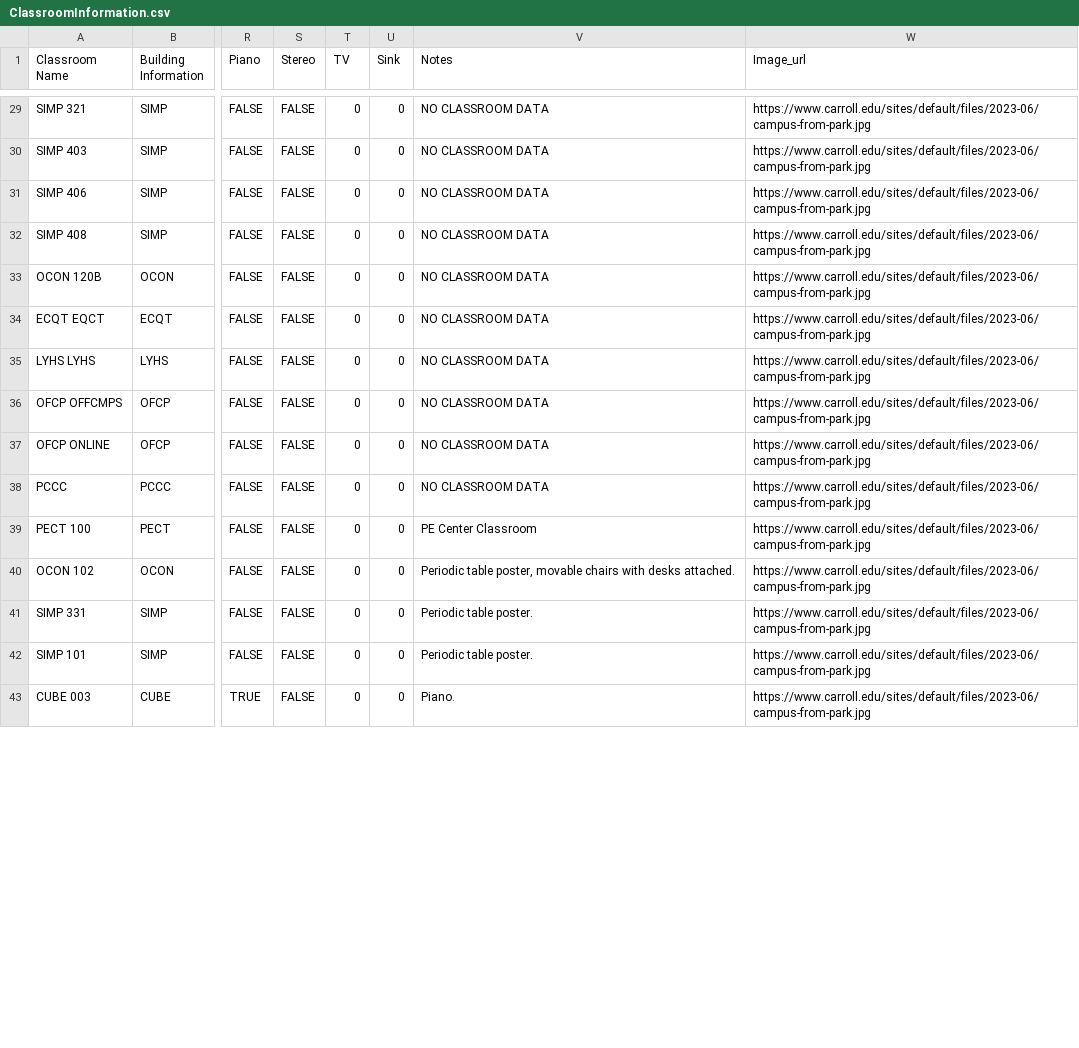
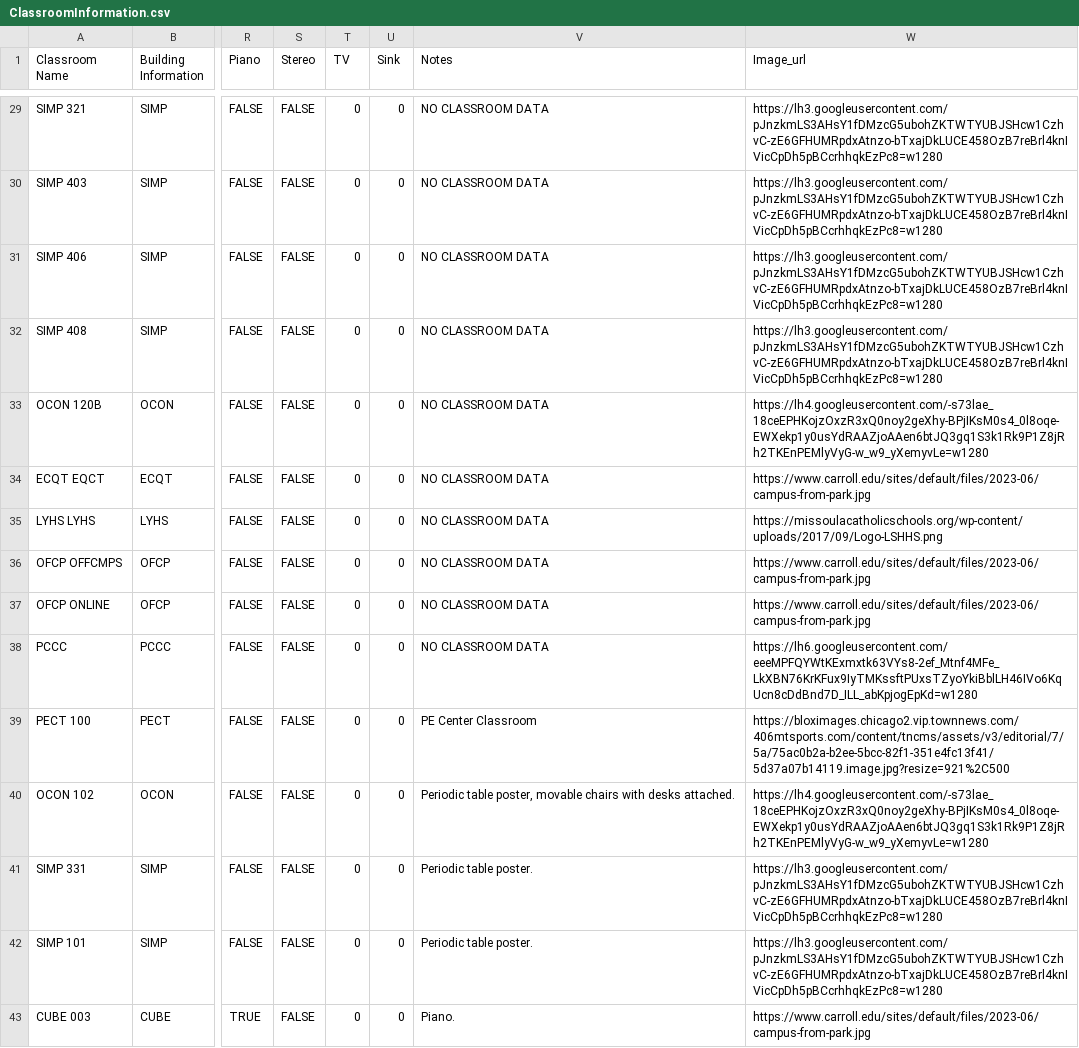
Before and after one commit to olivermclane/CC-CS430-RoomScheduler-, a CSV file: django_react_roomscheduler/roomschedulerapi/DataReader/Data/ClassroomInformation.csv, drawn as a sheet; only a part is shown, gaps mark what is left out; the diff covers the shown part only; the diff names each change by its address in the sheet, - before the commit and + after, or states it on an @@ line.

Commit message:
Updating images, updating heatmap, term dropdown

```diff
--- a/django_react_roomscheduler/roomschedulerapi/DataReader/Data/ClassroomInformation.csv
+++ b/django_react_roomscheduler/roomschedulerapi/DataReader/Data/ClassroomInformation.csv
-W29:W32 (Image_url): https://www.carroll.edu/sites/default/files/2023-06/campus-from-park.jpg
+W29:W32 (Image_url): https://lh3.googleusercontent.com/pJnzkmLS3AHsY1fDMzcG5ubohZKTWTYUBJSHcw1CzhvC-zE6GFHUMRpdxAtnzo-bTxajDkLUCE458OzB7reBrl4knIVicCpDh5pBCcrhhqkEzPc8=w1280
-W33 (Image_url): https://www.carroll.edu/sites/default/files/2023-06/campus-from-park.jpg
+W33 (Image_url): https://lh4.googleusercontent.com/-s73lae_18ceEPHKojzOxzR3xQ0noy2geXhy-BPjIKsM0s4_0l8oqe-EWXekp1y0usYdRAAZjoAAen6btJQ3gq1S3k1Rk9P1Z8jRh2TKEnPEMlyVyG-w_w9_yXemyvLe=w1280
-W35 (Image_url): https://www.carroll.edu/sites/default/files/2023-06/campus-from-park.jpg
+W35 (Image_url): https://missoulacatholicschools.org/wp-content/uploads/2017/09/Logo-LSHHS.png
-W38 (Image_url): https://www.carroll.edu/sites/default/files/2023-06/campus-from-park.jpg
+W38 (Image_url): https://lh6.googleusercontent.com/eeeMPFQYWtKExmxtk63VYs8-2ef_Mtnf4MFe_LkXBN76KrKFux9IyTMKssftPUxsTZyoYkiBblLH46IVo6KqUcn8cDdBnd7D_ILL_abKpjogEpKd=w1280
-W39 (Image_url): https://www.carroll.edu/sites/default/files/2023-06/campus-from-park.jpg
+W39 (Image_url): https://bloximages.chicago2.vip.townnews.com/406mtsports.com/content/tncms/assets/v3/editorial/7/5a/75ac0b2a-b2ee-5bcc-82f1-351e4fc13f41/5d37a07b14119.image.jpg?resize=921%2C500
-W40 (Image_url): https://www.carroll.edu/sites/default/files/2023-06/campus-from-park.jpg
+W40 (Image_url): https://lh4.googleusercontent.com/-s73lae_18ceEPHKojzOxzR3xQ0noy2geXhy-BPjIKsM0s4_0l8oqe-EWXekp1y0usYdRAAZjoAAen6btJQ3gq1S3k1Rk9P1Z8jRh2TKEnPEMlyVyG-w_w9_yXemyvLe=w1280
-W41:W42 (Image_url): https://www.carroll.edu/sites/default/files/2023-06/campus-from-park.jpg
+W41:W42 (Image_url): https://lh3.googleusercontent.com/pJnzkmLS3AHsY1fDMzcG5ubohZKTWTYUBJSHcw1CzhvC-zE6GFHUMRpdxAtnzo-bTxajDkLUCE458OzB7reBrl4knIVicCpDh5pBCcrhhqkEzPc8=w1280
```
Also changed, not shown: 3 added rows and 45 edited cells elsewhere in this file, 25 other files.
